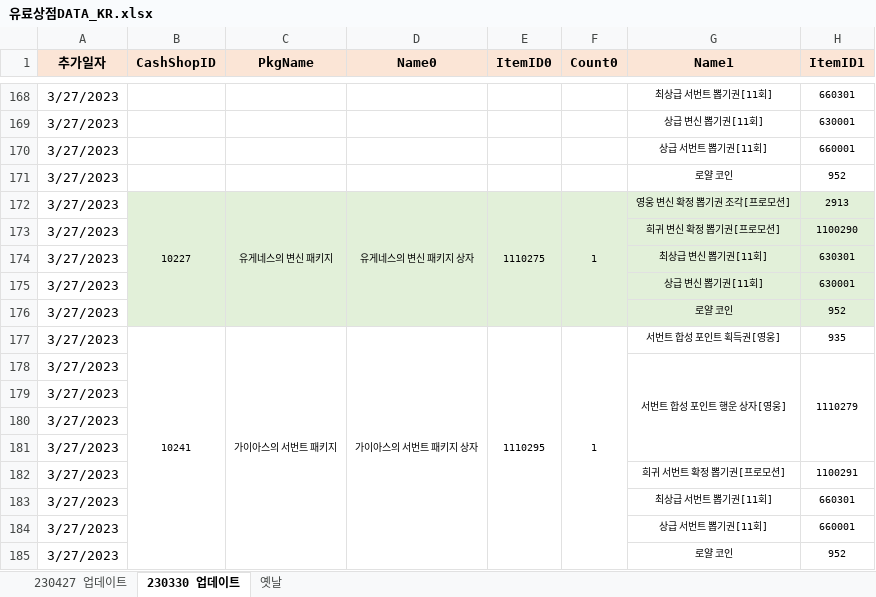
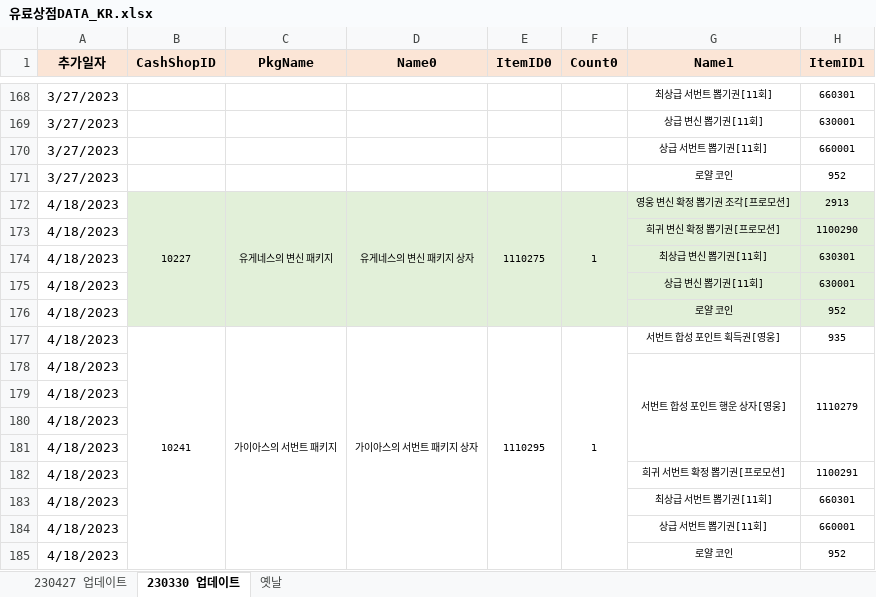
Before and after one commit to SungMinseok/TC_AutoMaker-R2M, an Excel workbook: 유료상점DATA_KR.xlsx, sheet 230330 업데이트, drawn as a sheet; only a part is shown, gaps mark what is left out; values as stored, in another font and other column widths than the file's, no borders; the diff names each change by its address in the sheet, - before the commit and + after, or states it on an @@ line.

Commit message:
rdm 업데이트

```diff
--- a/유료상점DATA_KR.xlsx (sheet 230330 업데이트)
+++ b/유료상점DATA_KR.xlsx (sheet 230330 업데이트)
-A172:A185 (추가일자): 3/27/2023
+A172:A185 (추가일자): 4/18/2023
```
Also changed, not shown: sheet 230427 업데이트, 유료상점DATA_TW.xlsx, 이벤트DATA_KR.xlsx, 5 other files.
